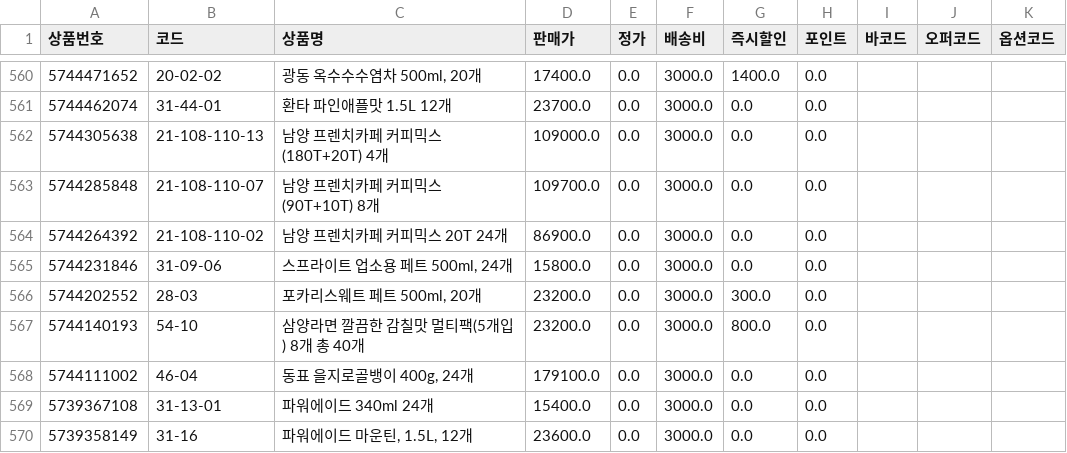
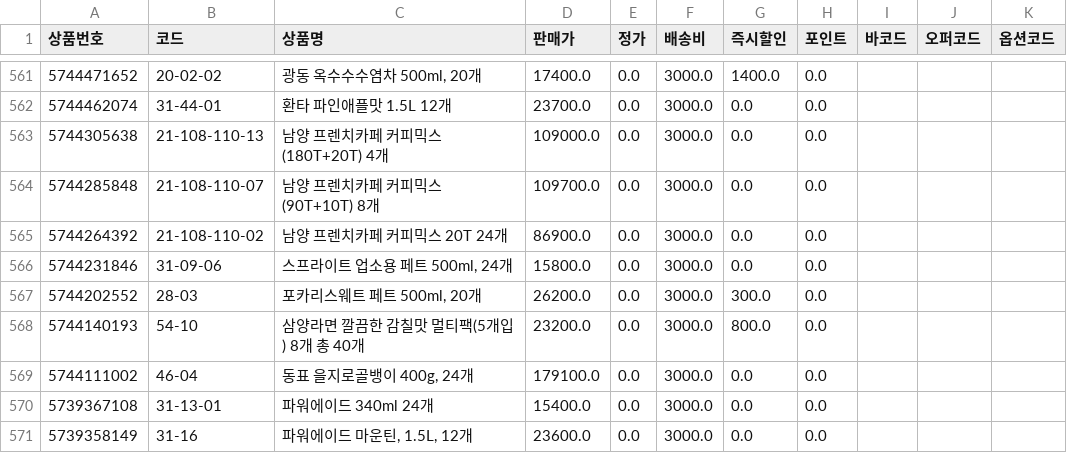
Before and after one commit to OURPROJECTDAO/work-automation-app, a CSV file: reference/listing_smartstore.csv, drawn as a sheet; only a part is shown, gaps mark what is left out; the diff covers the shown part only.

```diff
--- a/reference/listing_smartstore.csv
+++ b/reference/listing_smartstore.csv
@@ -565,3 +566,3 @@
 5744231846,31-09-06,"스프라이트 업소용 페트 500ml, 24개",15800.0,0.0,3000.0,0.0,0.0,,,
-5744202552,28-03,"포카리스웨트 페트 500ml, 20개",23200.0,0.0,3000.0,300.0,0.0,,,
+5744202552,28-03,"포카리스웨트 페트 500ml, 20개",26200.0,0.0,3000.0,300.0,0.0,,,
 5744140193,54-10,삼양라면 깔끔한 감칠맛 멀티팩(5개입) 8개 총 40개,23200.0,0.0,3000.0,800.0,0.0,,,
```
Also changed, not shown: 1 added row and 6 edited cells elsewhere in this file.
